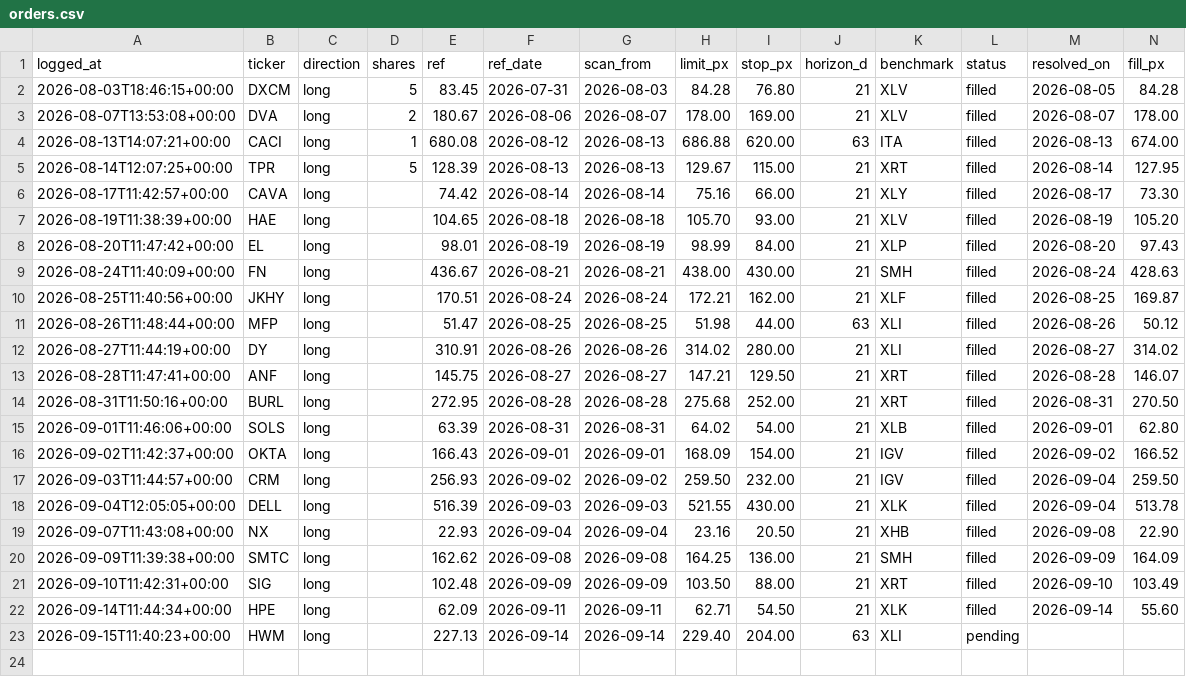
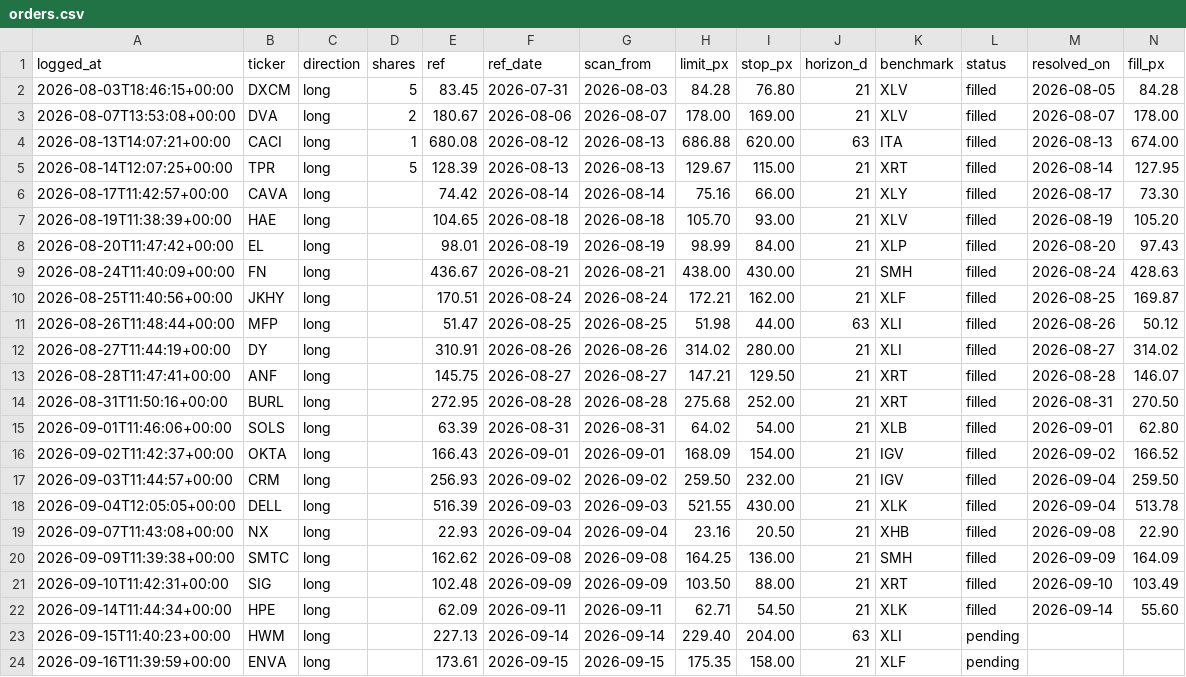
Before and after one commit to guillearria/swing-lab, a CSV file: research/orders.csv, drawn as a sheet; only a part is shown; rows hold the shown columns only; the diff names each change by its address in the sheet, - before the commit and + after, or states it on an @@ line.

```diff
--- a/research/orders.csv
+++ b/research/orders.csv
+row 24: 2026-09-16T11:39:59+00:00 | ENVA | long |  | 173.61 | 2026-09-15 | 2026-09-15 | 175.35 | 158.00 | 21 | XLF | pending
```
Also changed, not shown: research/bets_catalogue.csv, 3 other files.
